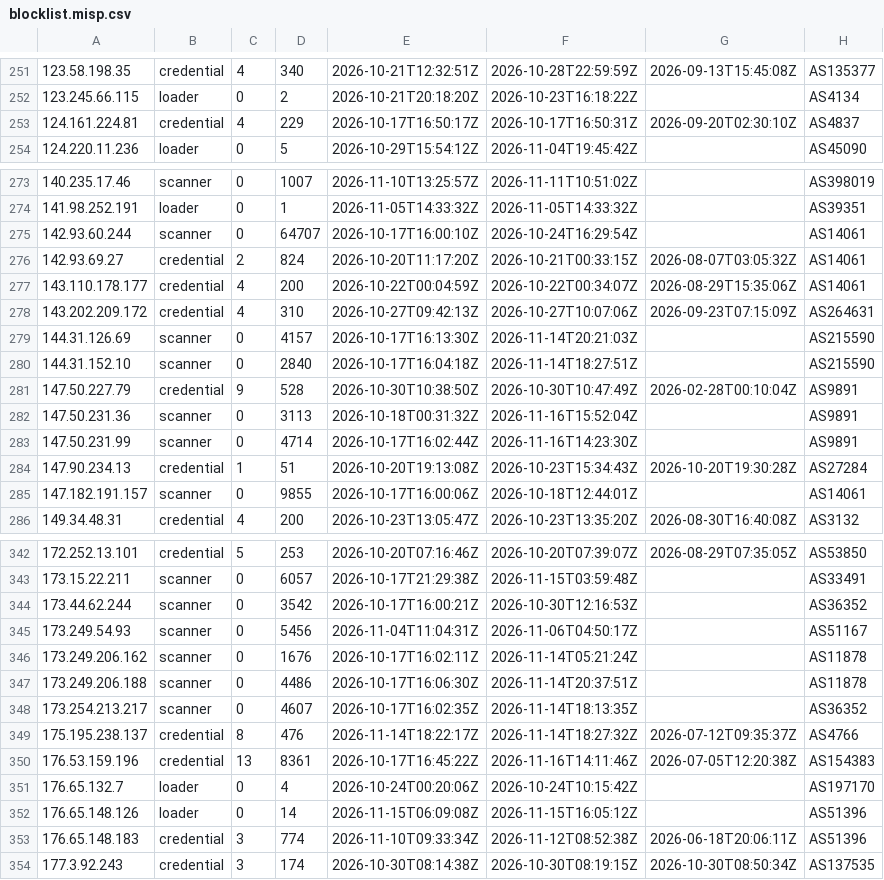
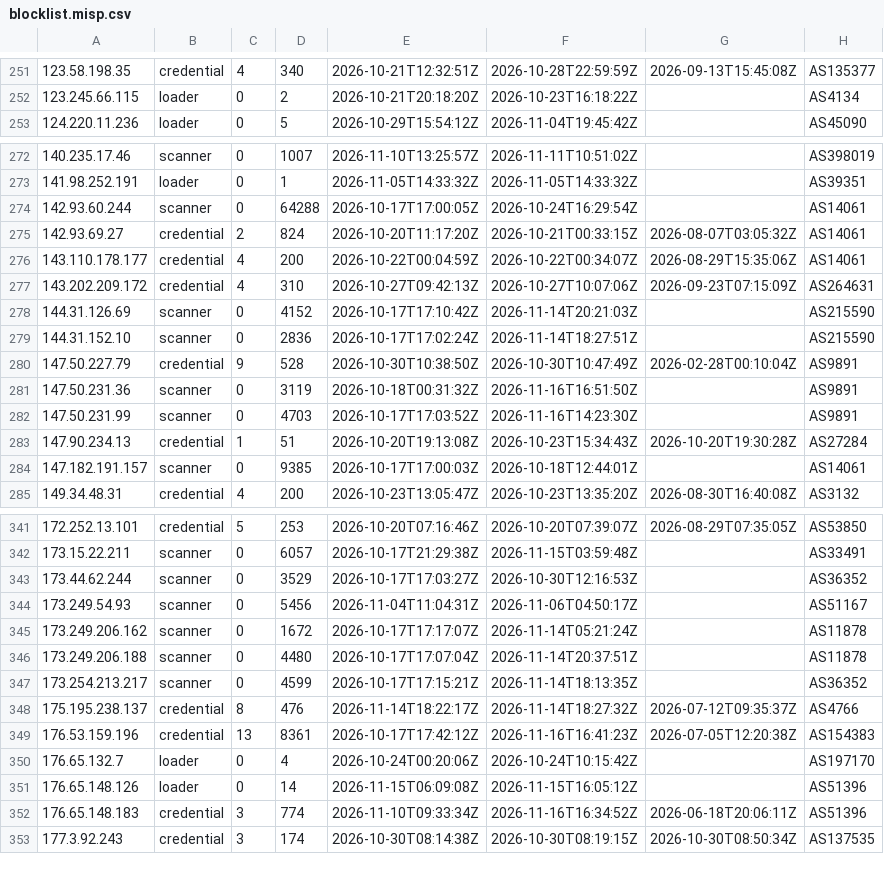
Before and after one commit to jacobyoby/honeypot-blocklist, a CSV file: blocklist.misp.csv, drawn as a sheet; only a part is shown, gaps mark what is left out; the diff covers the shown part only.

```diff
--- a/blocklist.misp.csv
+++ b/blocklist.misp.csv
@@ -252,3 +252,2 @@
 123.245.66.115,loader,0,2,2026-10-21T20:18:20Z,2026-10-23T16:18:22Z,,AS4134
-124.161.224.81,credential,4,229,2026-10-17T16:50:17Z,2026-10-17T16:50:31Z,2026-09-20T02:30:10Z,AS4837
 124.220.11.236,loader,0,5,2026-10-29T15:54:12Z,2026-11-04T19:45:42Z,,AS45090
@@ -274,3 +273,3 @@
 141.98.252.191,loader,0,1,2026-11-05T14:33:32Z,2026-11-05T14:33:32Z,,AS39351
-142.93.60.244,scanner,0,64707,2026-10-17T16:00:10Z,2026-10-24T16:29:54Z,,AS14061
+142.93.60.244,scanner,0,64288,2026-10-17T17:00:05Z,2026-10-24T16:29:54Z,,AS14061
 142.93.69.27,credential,2,824,2026-10-20T11:17:20Z,2026-10-21T00:33:15Z,2026-08-07T03:05:32Z,AS14061
@@ -278,9 +277,9 @@
 143.202.209.172,credential,4,310,2026-10-27T09:42:13Z,2026-10-27T10:07:06Z,2026-09-23T07:15:09Z,AS264631
-144.31.126.69,scanner,0,4157,2026-10-17T16:13:30Z,2026-11-14T20:21:03Z,,AS215590
-144.31.152.10,scanner,0,2840,2026-10-17T16:04:18Z,2026-11-14T18:27:51Z,,AS215590
+144.31.126.69,scanner,0,4152,2026-10-17T17:10:42Z,2026-11-14T20:21:03Z,,AS215590
+144.31.152.10,scanner,0,2836,2026-10-17T17:02:24Z,2026-11-14T18:27:51Z,,AS215590
 147.50.227.79,credential,9,528,2026-10-30T10:38:50Z,2026-10-30T10:47:49Z,2026-02-28T00:10:04Z,AS9891
-147.50.231.36,scanner,0,3113,2026-10-18T00:31:32Z,2026-11-16T15:52:04Z,,AS9891
-147.50.231.99,scanner,0,4714,2026-10-17T16:02:44Z,2026-11-16T14:23:30Z,,AS9891
+147.50.231.36,scanner,0,3119,2026-10-18T00:31:32Z,2026-11-16T16:51:50Z,,AS9891
+147.50.231.99,scanner,0,4703,2026-10-17T17:03:52Z,2026-11-16T14:23:30Z,,AS9891
 147.90.234.13,credential,1,51,2026-10-20T19:13:08Z,2026-10-23T15:34:43Z,2026-10-20T19:30:28Z,AS27284
-147.182.191.157,scanner,0,9855,2026-10-17T16:00:06Z,2026-10-18T12:44:01Z,,AS14061
+147.182.191.157,scanner,0,9385,2026-10-17T17:00:03Z,2026-10-18T12:44:01Z,,AS14061
 149.34.48.31,credential,4,200,2026-10-23T13:05:47Z,2026-10-23T13:35:20Z,2026-08-30T16:40:08Z,AS3132
@@ -343,12 +342,12 @@
 173.15.22.211,scanner,0,6057,2026-10-17T21:29:38Z,2026-11-15T03:59:48Z,,AS33491
-173.44.62.244,scanner,0,3542,2026-10-17T16:00:21Z,2026-10-30T12:16:53Z,,AS36352
+173.44.62.244,scanner,0,3529,2026-10-17T17:03:27Z,2026-10-30T12:16:53Z,,AS36352
 173.249.54.93,scanner,0,5456,2026-11-04T11:04:31Z,2026-11-06T04:50:17Z,,AS51167
-173.249.206.162,scanner,0,1676,2026-10-17T16:02:11Z,2026-11-14T05:21:24Z,,AS11878
-173.249.206.188,scanner,0,4486,2026-10-17T16:06:30Z,2026-11-14T20:37:51Z,,AS11878
-173.254.213.217,scanner,0,4607,2026-10-17T16:02:35Z,2026-11-14T18:13:35Z,,AS36352
+173.249.206.162,scanner,0,1672,2026-10-17T17:17:07Z,2026-11-14T05:21:24Z,,AS11878
+173.249.206.188,scanner,0,4480,2026-10-17T17:07:04Z,2026-11-14T20:37:51Z,,AS11878
+173.254.213.217,scanner,0,4599,2026-10-17T17:15:21Z,2026-11-14T18:13:35Z,,AS36352
 175.195.238.137,credential,8,476,2026-11-14T18:22:17Z,2026-11-14T18:27:32Z,2026-07-12T09:35:37Z,AS4766
-176.53.159.196,credential,13,8361,2026-10-17T16:45:22Z,2026-11-16T14:11:46Z,2026-07-05T12:20:38Z,AS154383
+176.53.159.196,credential,13,8361,2026-10-17T17:42:12Z,2026-11-16T16:41:23Z,2026-07-05T12:20:38Z,AS154383
 176.65.132.7,loader,0,4,2026-10-24T00:20:06Z,2026-10-24T10:15:42Z,,AS197170
 176.65.148.126,loader,0,14,2026-11-15T06:09:08Z,2026-11-15T16:05:12Z,,AS51396
-176.65.148.183,credential,3,774,2026-11-10T09:33:34Z,2026-11-12T08:52:38Z,2026-06-18T20:06:11Z,AS51396
+176.65.148.183,credential,3,774,2026-11-10T09:33:34Z,2026-11-16T16:34:52Z,2026-06-18T20:06:11Z,AS51396
 177.3.92.243,credential,3,174,2026-10-30T08:14:38Z,2026-10-30T08:19:15Z,2026-10-30T08:50:34Z,AS137535
```
Also changed, not shown: 84 edited cells elsewhere in this file, blocklist.csv, 3 other files.
